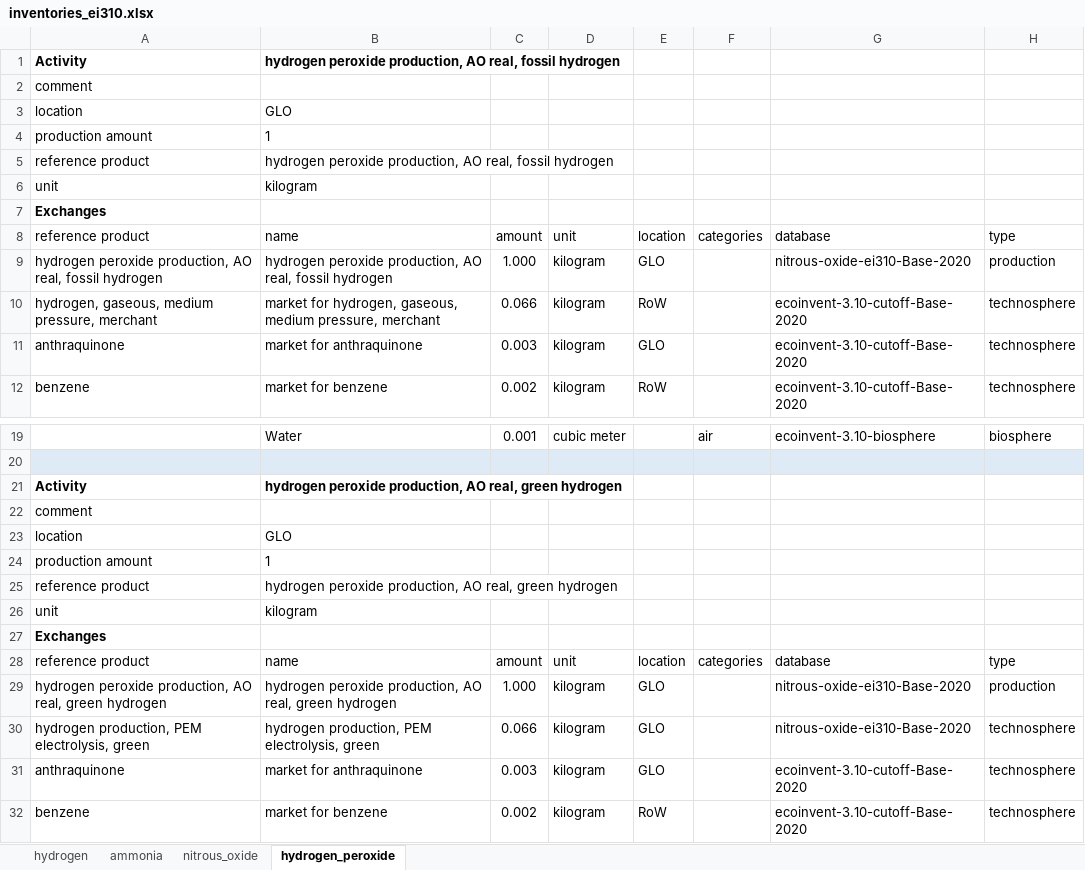
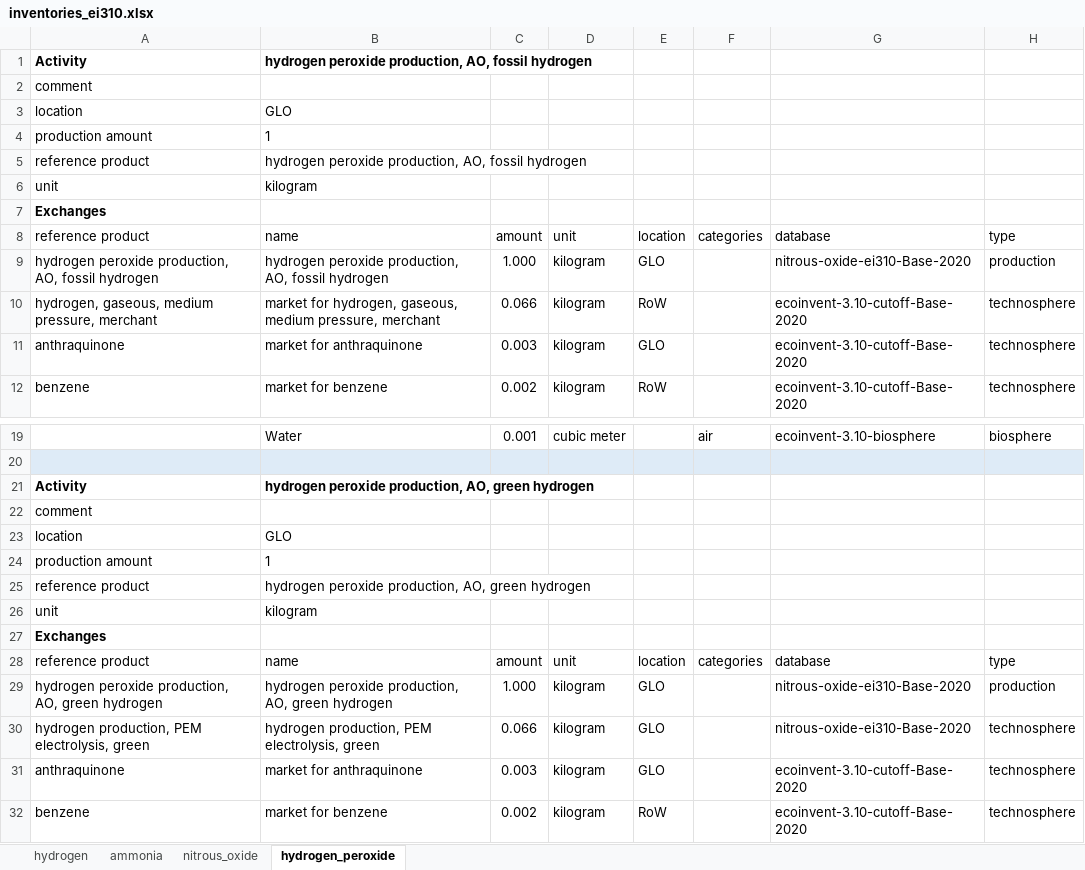
Before and after one commit to abhix2704/Nitrous-oxide-production, an Excel workbook: data/inventories_ei310.xlsx, sheet hydrogen_peroxide, drawn as a sheet; only a part is shown, gaps mark what is left out; values as stored, in another font and other column widths than the file's, no borders; the diff names each change by its address in the sheet, - before the commit and + after, or states it on an @@ line.

```diff
--- a/data/inventories_ei310.xlsx (sheet hydrogen_peroxide)
+++ b/data/inventories_ei310.xlsx (sheet hydrogen_peroxide)
-B1: …peroxide production, AO real, fossil hydrogen
+B1: …peroxide production, AO, fossil hydrogen
-B5: …peroxide production, AO real, fossil hydrogen
+B5: …peroxide production, AO, fossil hydrogen
-A9: …peroxide production, AO real, fossil hydrogen
+A9: …peroxide production, AO, fossil hydrogen
-B9: …peroxide production, AO real, fossil hydrogen
+B9: …peroxide production, AO, fossil hydrogen
-B21: …peroxide production, AO real, green hydrogen
+B21: …peroxide production, AO, green hydrogen
-B25: …peroxide production, AO real, green hydrogen
+B25: …peroxide production, AO, green hydrogen
-A29: …peroxide production, AO real, green hydrogen
+A29: …peroxide production, AO, green hydrogen
-B29: …peroxide production, AO real, green hydrogen
+B29: …peroxide production, AO, green hydrogen
```
Also changed, not shown: sheet nitrous_oxide, 16 other files.
